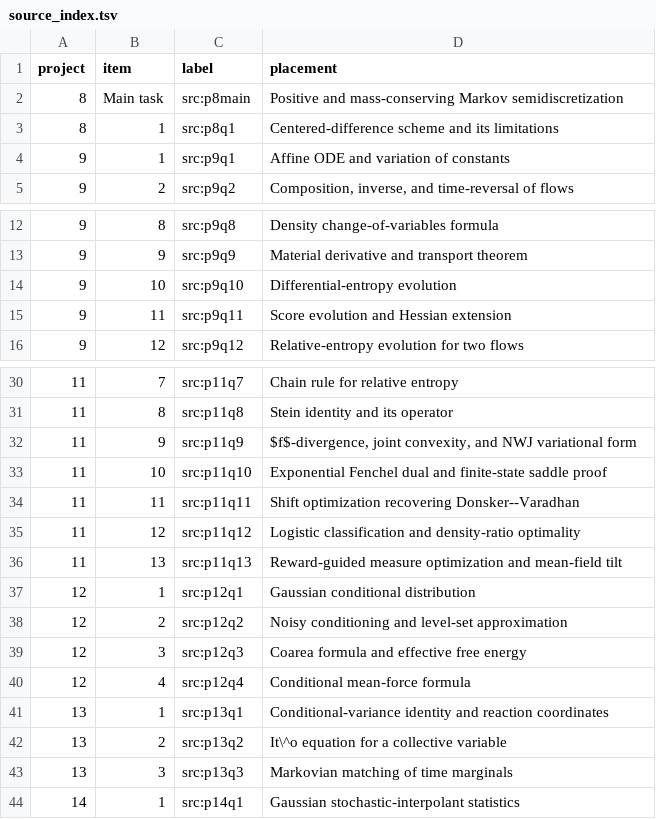
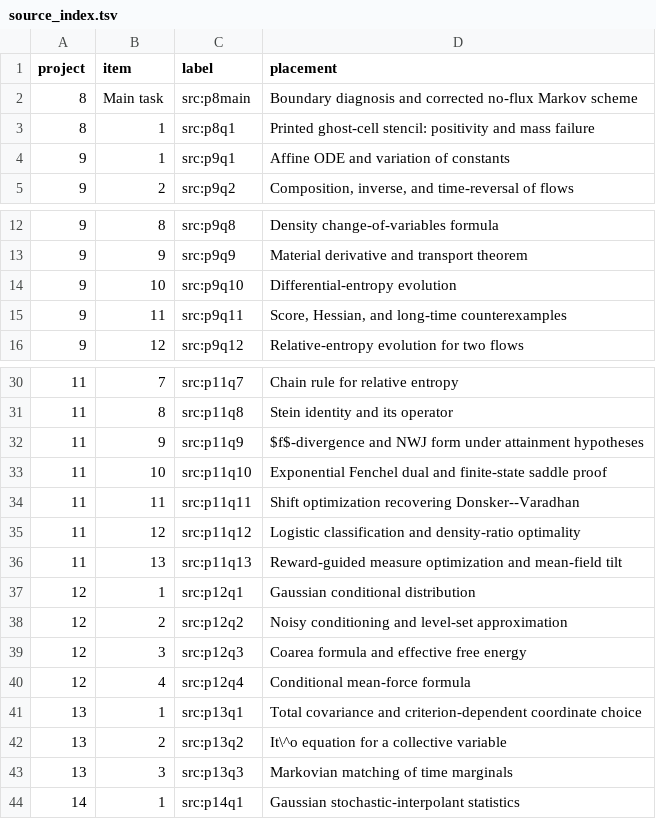
Before and after one commit to brans-t/Probability-Dynamics-Research, a TSV file: docs/source_index.tsv, drawn as a sheet; only a part is shown, gaps mark what is left out.

```diff
--- a/docs/source_index.tsv
+++ b/docs/source_index.tsv
@@ -1,4 +1,4 @@
 project	item	label	placement
-8	Main task	src:p8main	Positive and mass-conserving Markov semidiscretization
-8	1	src:p8q1	Centered-difference scheme and its limitations
+8	Main task	src:p8main	Boundary diagnosis and corrected no-flux Markov scheme
+8	1	src:p8q1	Printed ghost-cell stencil: positivity and mass failure
 9	1	src:p9q1	Affine ODE and variation of constants
@@ -14,3 +14,3 @@ project	item	label	placement
 9	10	src:p9q10	Differential-entropy evolution
-9	11	src:p9q11	Score evolution and Hessian extension
+9	11	src:p9q11	Score, Hessian, and long-time counterexamples
 9	12	src:p9q12	Relative-entropy evolution for two flows
@@ -31,3 +31,3 @@ project	item	label	placement
 11	8	src:p11q8	Stein identity and its operator
-11	9	src:p11q9	$f$-divergence, joint convexity, and NWJ variational form
+11	9	src:p11q9	$f$-divergence and NWJ form under attainment hypotheses
 11	10	src:p11q10	Exponential Fenchel dual and finite-state saddle proof
@@ -40,3 +40,3 @@ project	item	label	placement
 12	4	src:p12q4	Conditional mean-force formula
-13	1	src:p13q1	Conditional-variance identity and reaction coordinates
+13	1	src:p13q1	Total covariance and criterion-dependent coordinate choice
 13	2	src:p13q2	It\^o equation for a collective variable
```
Also changed, not shown: 17 other files.
